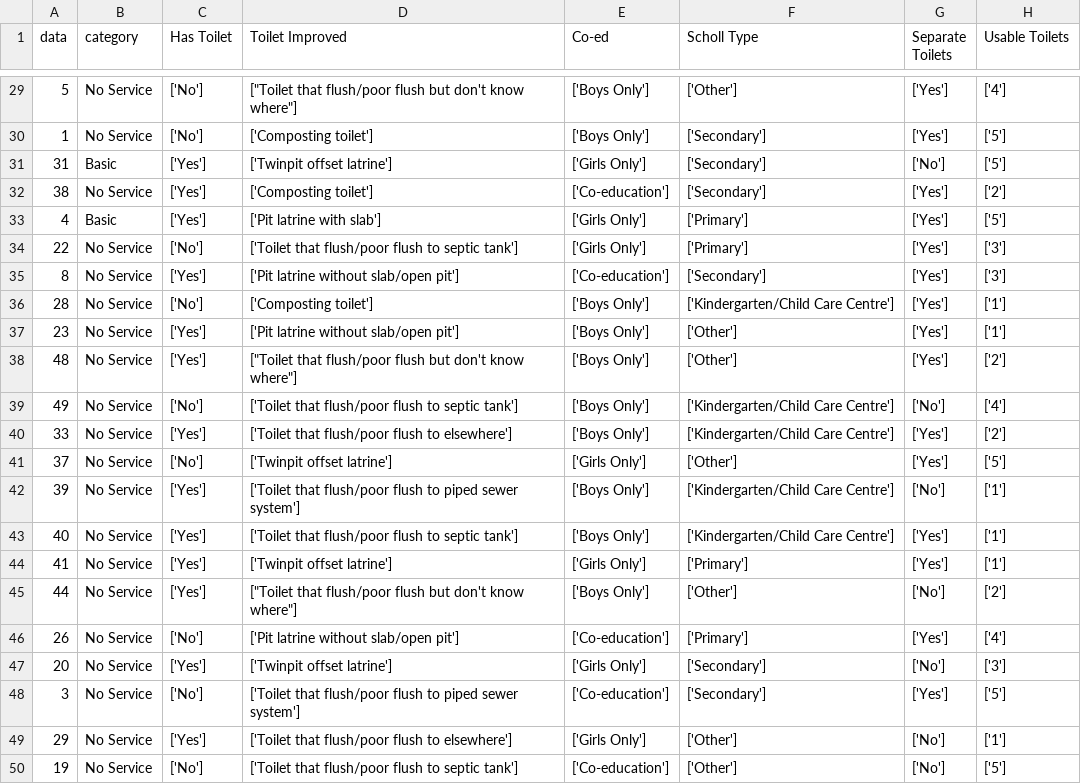
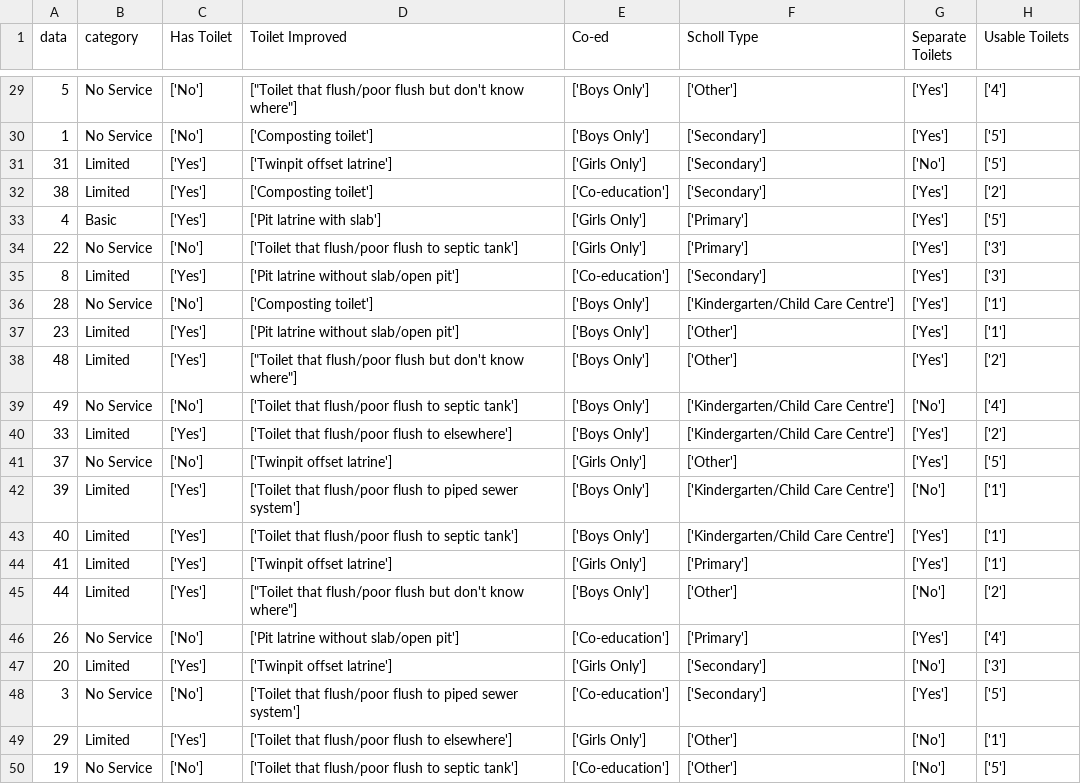
Before and after one commit to akvo/Akvo-ResponseGrouper, a CSV file: docs/research.csv, drawn as a sheet; only a part is shown, gaps mark what is left out; the diff covers the shown part only.

```diff
--- a/docs/research.csv
+++ b/docs/research.csv
@@ -30,21 +30,21 @@ data,category,Has Toilet,Toilet Improved,Co-ed,Scholl Type,Separate Toilets,Usab
 1,No Service,['No'],['Composting toilet'],['Boys Only'],['Secondary'],['Yes'],['5']
-31,Basic,['Yes'],['Twinpit offset latrine'],['Girls Only'],['Secondary'],['No'],['5']
-38,No Service,['Yes'],['Composting toilet'],['Co-education'],['Secondary'],['Yes'],['2']
+31,Limited,['Yes'],['Twinpit offset latrine'],['Girls Only'],['Secondary'],['No'],['5']
+38,Limited,['Yes'],['Composting toilet'],['Co-education'],['Secondary'],['Yes'],['2']
 4,Basic,['Yes'],['Pit latrine with slab'],['Girls Only'],['Primary'],['Yes'],['5']
 22,No Service,['No'],['Toilet that flush/poor flush to septic tank'],['Girls Only'],['Primary'],['Yes'],['3']
-8,No Service,['Yes'],['Pit latrine without slab/open pit'],['Co-education'],['Secondary'],['Yes'],['3']
+8,Limited,['Yes'],['Pit latrine without slab/open pit'],['Co-education'],['Secondary'],['Yes'],['3']
 28,No Service,['No'],['Composting toilet'],['Boys Only'],['Kindergarten/Child Care Centre'],['Yes'],['1']
-23,No Service,['Yes'],['Pit latrine without slab/open pit'],['Boys Only'],['Other'],['Yes'],['1']
-48,No Service,['Yes'],"[""Toilet that flush/poor flush but don't know where""]",['Boys Only'],['Other'],['Yes'],['2']
+23,Limited,['Yes'],['Pit latrine without slab/open pit'],['Boys Only'],['Other'],['Yes'],['1']
+48,Limited,['Yes'],"[""Toilet that flush/poor flush but don't know where""]",['Boys Only'],['Other'],['Yes'],['2']
 49,No Service,['No'],['Toilet that flush/poor flush to septic tank'],['Boys Only'],['Kindergarten/Child Care Centre'],['No'],['4']
-33,No Service,['Yes'],['Toilet that flush/poor flush to elsewhere'],['Boys Only'],['Kindergarten/Child Care Centre'],['Yes'],['2']
+33,Limited,['Yes'],['Toilet that flush/poor flush to elsewhere'],['Boys Only'],['Kindergarten/Child Care Centre'],['Yes'],['2']
 37,No Service,['No'],['Twinpit offset latrine'],['Girls Only'],['Other'],['Yes'],['5']
-39,No Service,['Yes'],['Toilet that flush/poor flush to piped sewer system'],['Boys Only'],['Kindergarten/Child Care Centre'],['No'],['1']
-40,No Service,['Yes'],['Toilet that flush/poor flush to septic tank'],['Boys Only'],['Kindergarten/Child Care Centre'],['Yes'],['1']
-41,No Service,['Yes'],['Twinpit offset latrine'],['Girls Only'],['Primary'],['Yes'],['1']
-44,No Service,['Yes'],"[""Toilet that flush/poor flush but don't know where""]",['Boys Only'],['Other'],['No'],['2']
+39,Limited,['Yes'],['Toilet that flush/poor flush to piped sewer system'],['Boys Only'],['Kindergarten/Child Care Centre'],['No'],['1']
+40,Limited,['Yes'],['Toilet that flush/poor flush to septic tank'],['Boys Only'],['Kindergarten/Child Care Centre'],['Yes'],['1']
+41,Limited,['Yes'],['Twinpit offset latrine'],['Girls Only'],['Primary'],['Yes'],['1']
+44,Limited,['Yes'],"[""Toilet that flush/poor flush but don't know where""]",['Boys Only'],['Other'],['No'],['2']
 26,No Service,['No'],['Pit latrine without slab/open pit'],['Co-education'],['Primary'],['Yes'],['4']
-20,No Service,['Yes'],['Twinpit offset latrine'],['Girls Only'],['Secondary'],['No'],['3']
+20,Limited,['Yes'],['Twinpit offset latrine'],['Girls Only'],['Secondary'],['No'],['3']
 3,No Service,['No'],['Toilet that flush/poor flush to piped sewer system'],['Co-education'],['Secondary'],['Yes'],['5']
-29,No Service,['Yes'],['Toilet that flush/poor flush to elsewhere'],['Girls Only'],['Other'],['No'],['1']
+29,Limited,['Yes'],['Toilet that flush/poor flush to elsewhere'],['Girls Only'],['Other'],['No'],['1']
 19,No Service,['No'],['Toilet that flush/poor flush to septic tank'],['Co-education'],['Other'],['No'],['5']
```
Also changed, not shown: 13 edited cells elsewhere in this file, 1 other file.
